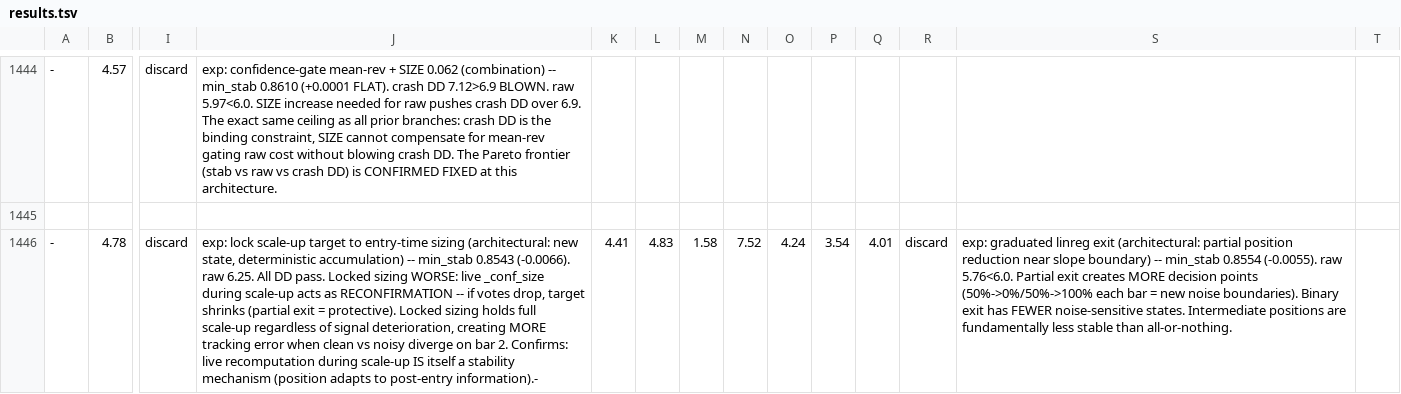
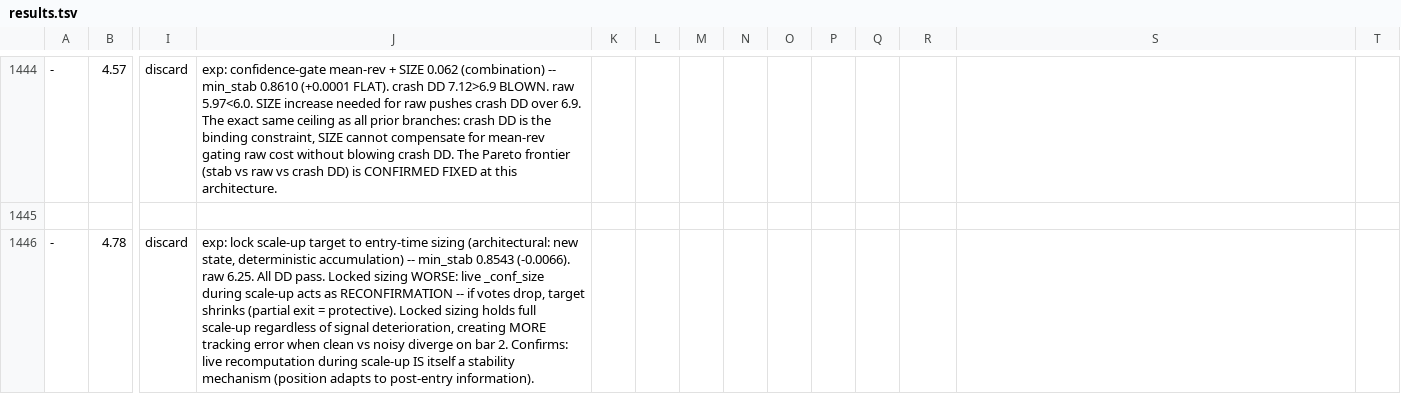
Before and after one commit to dragonkid/auto-researchtrading, a TSV file: results.tsv, drawn as a sheet; only a part is shown, gaps mark what is left out; the diff names each change by its address in the sheet, - before the commit and + after, or states it on an @@ line.

Commit message:
Revert "exp: 3-bar SMA smoothed HL2 input to linreg (architectural: new data dependency)"
This reverts commit 6fe4d16fed27429f08934eb3190782b1341ae6e2.

```diff
--- a/results.tsv
+++ b/results.tsv
-J1446: …to post-entry information).-
+J1446: …to post-entry information).
-K1446: 4.41
+K1446: (empty)
-L1446: 4.83
+L1446: (empty)
-M1446: 1.58
+M1446: (empty)
-N1446: 7.52
+N1446: (empty)
-O1446: 4.24
+O1446: (empty)
-P1446: 3.54
+P1446: (empty)
-Q1446: 4.01
+Q1446: (empty)
-R1446: discard
+R1446: (empty)
-S1446: exp: graduated linreg exit (architectural: partial position reduction near slope boundary) -- min_stab 0.8554 (-0.0055). raw 5.76<6.0. Partial exit creates MORE decision points (50%->0%/50%->100% each bar = new noise boundaries). Binary exit has FEWER noise-sensitive states. Intermediate positions are fundamentally less stable than all-or-nothing.
+S1446: (empty)
```
Also changed, not shown: 1 other file.
